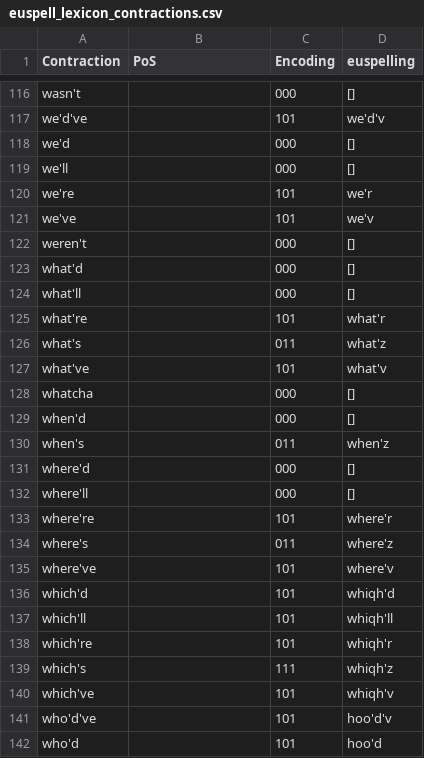
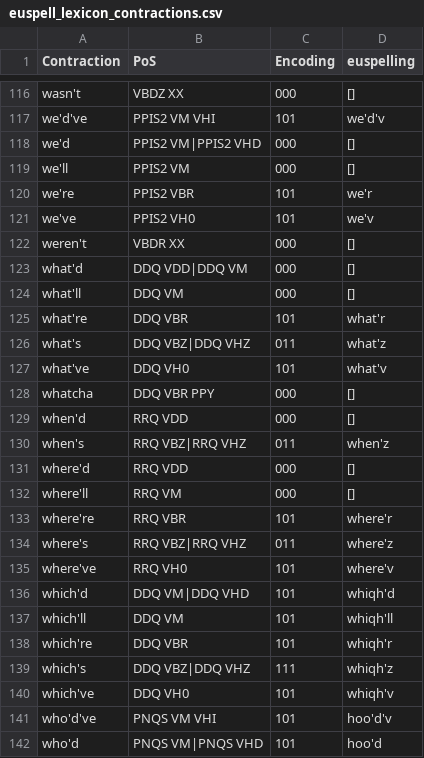
Before and after one commit to ossiak/euspell, a CSV file: data/euspell_lexicon_contractions.csv, drawn as a sheet; only a part is shown, gaps mark what is left out; the diff covers the shown part only; the diff names each change by its address in the sheet, - before the commit and + after, or states it on an @@ line.

```diff
--- a/data/euspell_lexicon_contractions.csv
+++ b/data/euspell_lexicon_contractions.csv
-B116 (PoS): (empty)
+B116 (PoS): VBDZ XX
-B117 (PoS): (empty)
+B117 (PoS): PPIS2 VM VHI
-B118 (PoS): (empty)
+B118 (PoS): PPIS2 VM|PPIS2 VHD
-B119 (PoS): (empty)
+B119 (PoS): PPIS2 VM
-B120 (PoS): (empty)
+B120 (PoS): PPIS2 VBR
-B121 (PoS): (empty)
+B121 (PoS): PPIS2 VH0
-B122 (PoS): (empty)
+B122 (PoS): VBDR XX
-B123 (PoS): (empty)
+B123 (PoS): DDQ VDD|DDQ VM
-B124 (PoS): (empty)
+B124 (PoS): DDQ VM
-B125 (PoS): (empty)
+B125 (PoS): DDQ VBR
-B126 (PoS): (empty)
+B126 (PoS): DDQ VBZ|DDQ VHZ
-B127 (PoS): (empty)
+B127 (PoS): DDQ VH0
-B128 (PoS): (empty)
+B128 (PoS): DDQ VBR PPY
-B129 (PoS): (empty)
+B129 (PoS): RRQ VDD
-B130 (PoS): (empty)
+B130 (PoS): RRQ VBZ|RRQ VHZ
-B131 (PoS): (empty)
+B131 (PoS): RRQ VDD
-B132 (PoS): (empty)
+B132 (PoS): RRQ VM
-B133 (PoS): (empty)
+B133 (PoS): RRQ VBR
-B134 (PoS): (empty)
+B134 (PoS): RRQ VBZ|RRQ VHZ
-B135 (PoS): (empty)
+B135 (PoS): RRQ VH0
-B136 (PoS): (empty)
+B136 (PoS): DDQ VM|DDQ VHD
-B137 (PoS): (empty)
+B137 (PoS): DDQ VM
-B138 (PoS): (empty)
+B138 (PoS): DDQ VBR
-B139 (PoS): (empty)
+B139 (PoS): DDQ VBZ|DDQ VHZ
-B140 (PoS): (empty)
+B140 (PoS): DDQ VH0
-B141 (PoS): (empty)
+B141 (PoS): PNQS VM VHI
-B142 (PoS): (empty)
+B142 (PoS): PNQS VM|PNQS VHD
```
Also changed, not shown: 49 edited cells elsewhere in this file.
